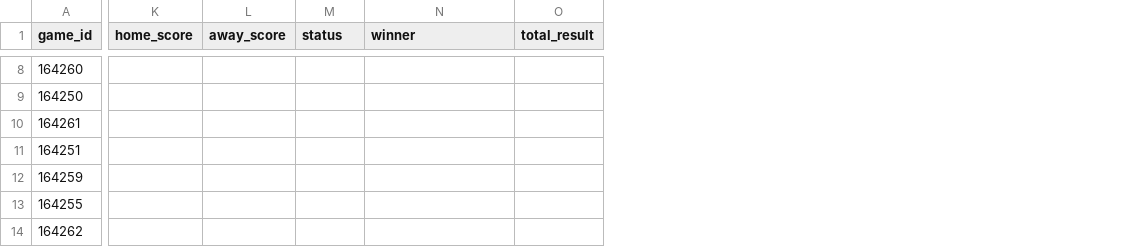
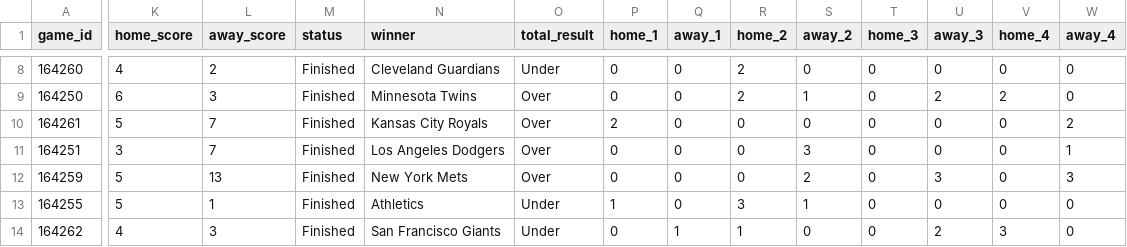
Before and after one commit to jameskroeker/mlb-betting-data-pipeline, a CSV file: data/daily/MLB_Combined_Odds_Results_2025-06-08.csv, drawn as a sheet; only a part is shown, gaps mark what is left out; the diff covers the shown part only; the diff names each change by its address in the sheet, - before the commit and + after, or states it on an @@ line.

```diff
--- a/data/daily/MLB_Combined_Odds_Results_2025-06-08.csv
+++ b/data/daily/MLB_Combined_Odds_Results_2025-06-08.csv
+column P (home_1), rows 8-14: 0 | 0 | 2 | 0 | 0 | 1 | 0
+column Q (away_1), rows 8-14: 0 | 0 | 0 | 0 | 0 | 0 | 1
+column R (home_2), rows 8-14: 2 | 2 | 0 | 0 | 0 | 3 | 1
+column S (away_2), rows 8-14: 0 | 1 | 0 | 3 | 2 | 1 | 0
+column T (home_3), rows 8-14: all 0
+column U (away_3), rows 8-14: 0 | 2 | 0 | 0 | 3 | 0 | 2
+column V (home_4), rows 8-14: 0 | 2 | 0 | 0 | 0 | 0 | 3
+column W (away_4), rows 8-14: 0 | 0 | 2 | 1 | 3 | 0 | 0
-K8 (home_score): (empty)
+K8 (home_score): 4
-L8 (away_score): (empty)
+L8 (away_score): 2
-M8:M14 (status): (empty)
+M8:M14 (status): Finished
-N8 (winner): (empty)
+N8 (winner): Cleveland Guardians
-O8 (total_result): (empty)
+O8 (total_result): Under
-K9 (home_score): (empty)
+K9 (home_score): 6
-L9 (away_score): (empty)
+L9 (away_score): 3
-N9 (winner): (empty)
+N9 (winner): Minnesota Twins
-O9:O12 (total_result): (empty)
+O9:O12 (total_result): Over
-K10 (home_score): (empty)
+K10 (home_score): 5
-L10:L11 (away_score): (empty)
+L10:L11 (away_score): 7
-N10 (winner): (empty)
+N10 (winner): Kansas City Royals
-K11 (home_score): (empty)
+K11 (home_score): 3
-N11 (winner): (empty)
+N11 (winner): Los Angeles Dodgers
-K12:K13 (home_score): (empty)
+K12:K13 (home_score): 5
-L12 (away_score): (empty)
+L12 (away_score): 13
-N12 (winner): (empty)
+N12 (winner): New York Mets
-L13 (away_score): (empty)
+L13 (away_score): 1
-N13 (winner): (empty)
+N13 (winner): Athletics
-O13:O14 (total_result): (empty)
+O13:O14 (total_result): Under
-K14 (home_score): (empty)
+K14 (home_score): 4
-L14 (away_score): (empty)
+L14 (away_score): 3
-N14 (winner): (empty)
+N14 (winner): San Francisco Giants
```
Also changed, not shown: 10 added columns and 60 edited cells elsewhere in this file, 2 other files.
